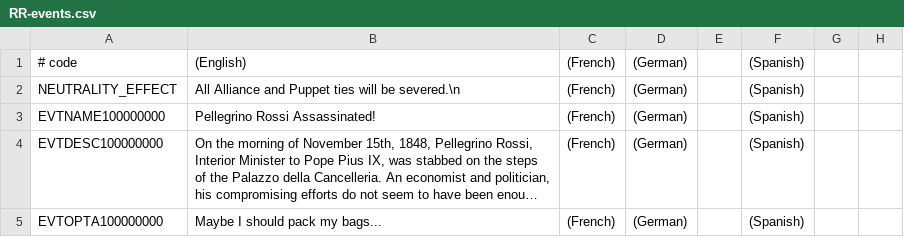
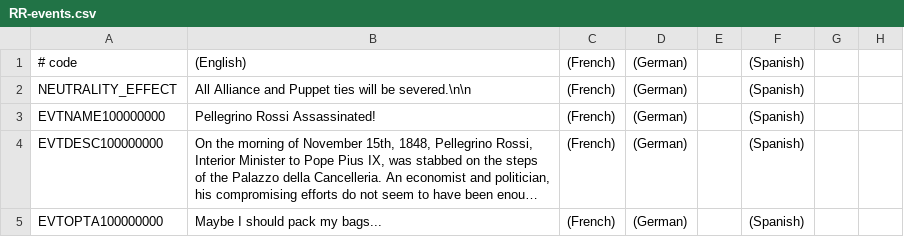
Before and after one commit to mrguymiah/repubblicaromana, a CSV file: Roman Republic/localisation/RR-events.csv, drawn as a sheet; only a part is shown; long unchanged cells end in …; the diff names each change by its address in the sheet, - before the commit and + after, or states it on an @@ line.

```diff
--- a/Roman Republic/localisation/RR-events.csv
+++ b/Roman Republic/localisation/RR-events.csv
-B2: …will be severed.\n
+B2: …will be severed.\n\n
```
Also changed, not shown: 43 other files.
